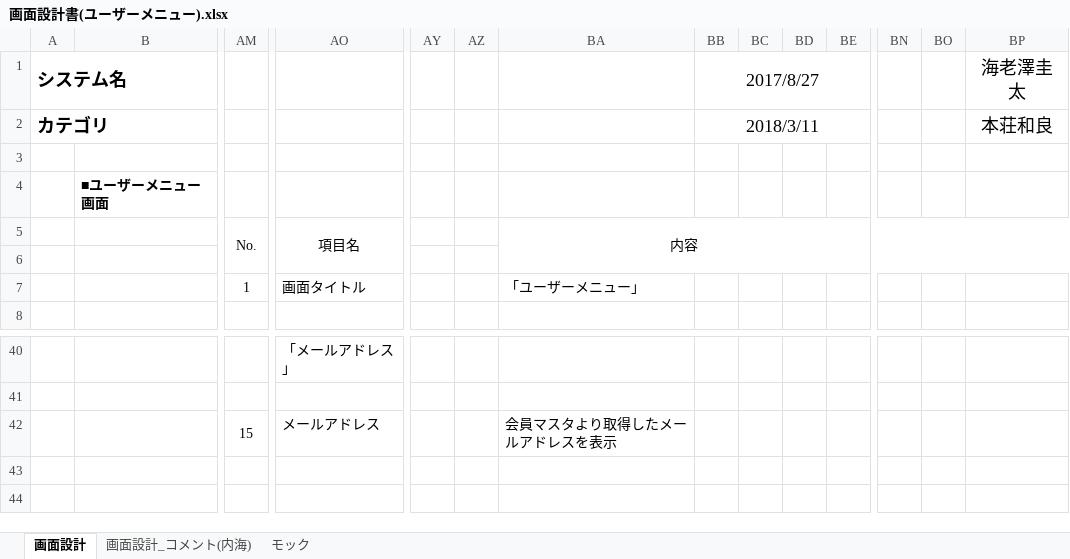
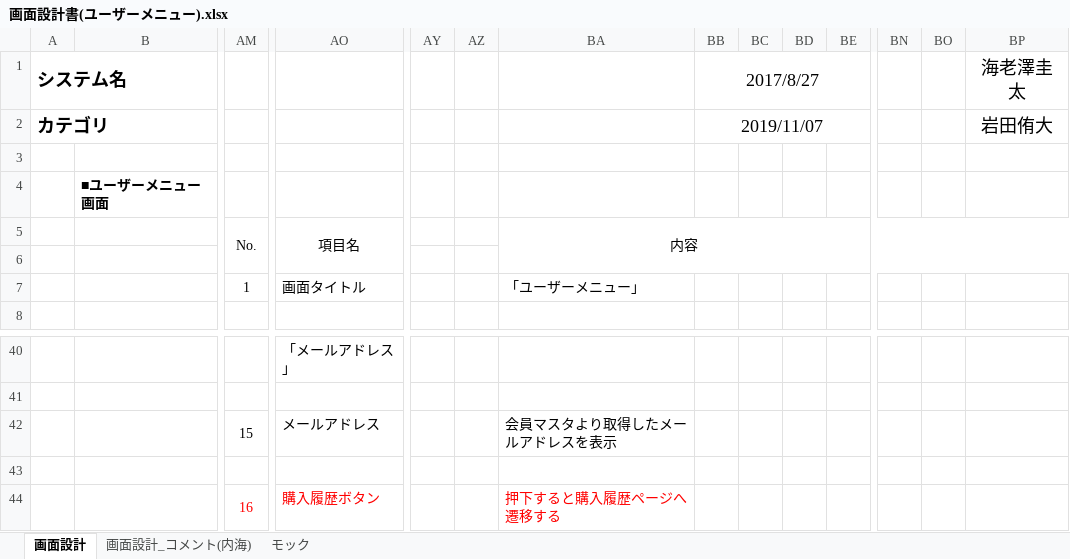
Before and after one commit to isa-education/DesignDocs, an Excel workbook: 設計書/01.基本設計/02.画面設計/画面設計書(ユーザーメニュー).xlsx, sheet 画面設計, drawn as a sheet; only a part is shown, gaps mark what is left out; values as stored, in another font and other column widths than the file's, no borders; charts and pictures not drawn; rows hold the shown columns only; the diff names each change by its address in the sheet, - before the commit and + after, or states it on an @@ line.

Commit message:
購入履歴ボタンを追加

```diff
--- a/設計書/01.基本設計/02.画面設計/画面設計書(ユーザーメニュー).xlsx (sheet 画面設計)
+++ b/設計書/01.基本設計/02.画面設計/画面設計書(ユーザーメニュー).xlsx (sheet 画面設計)
-BB2 (2017/8/27): 2018/3/11
+BB2 (2017/8/27): 2019/11/07
-BP2 (海老澤圭太): 本荘和良
+BP2 (海老澤圭太): 岩田侑大
+row 43: (empty)
+row 44:  |  | 16 | 購入履歴ボタン |  |  | 押下すると購入履歴ページへ遷移する
```
Also changed, not shown: charts or pictures.
